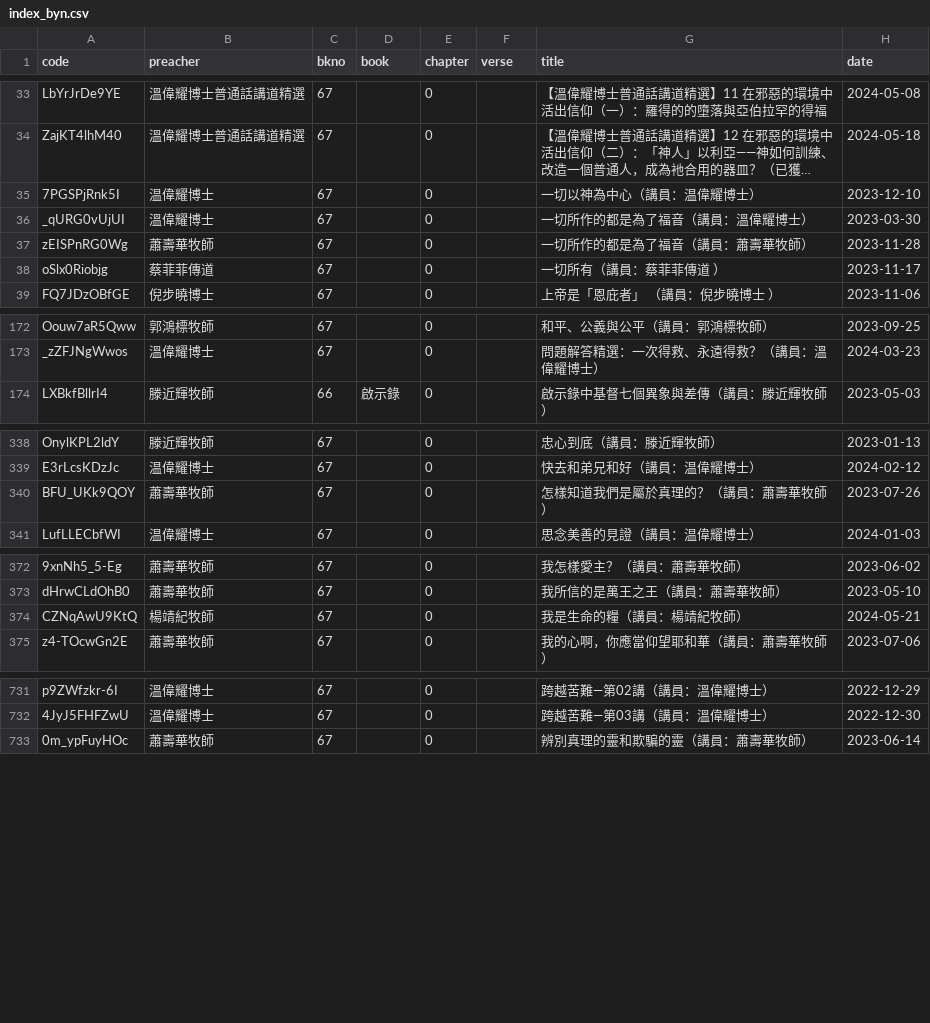
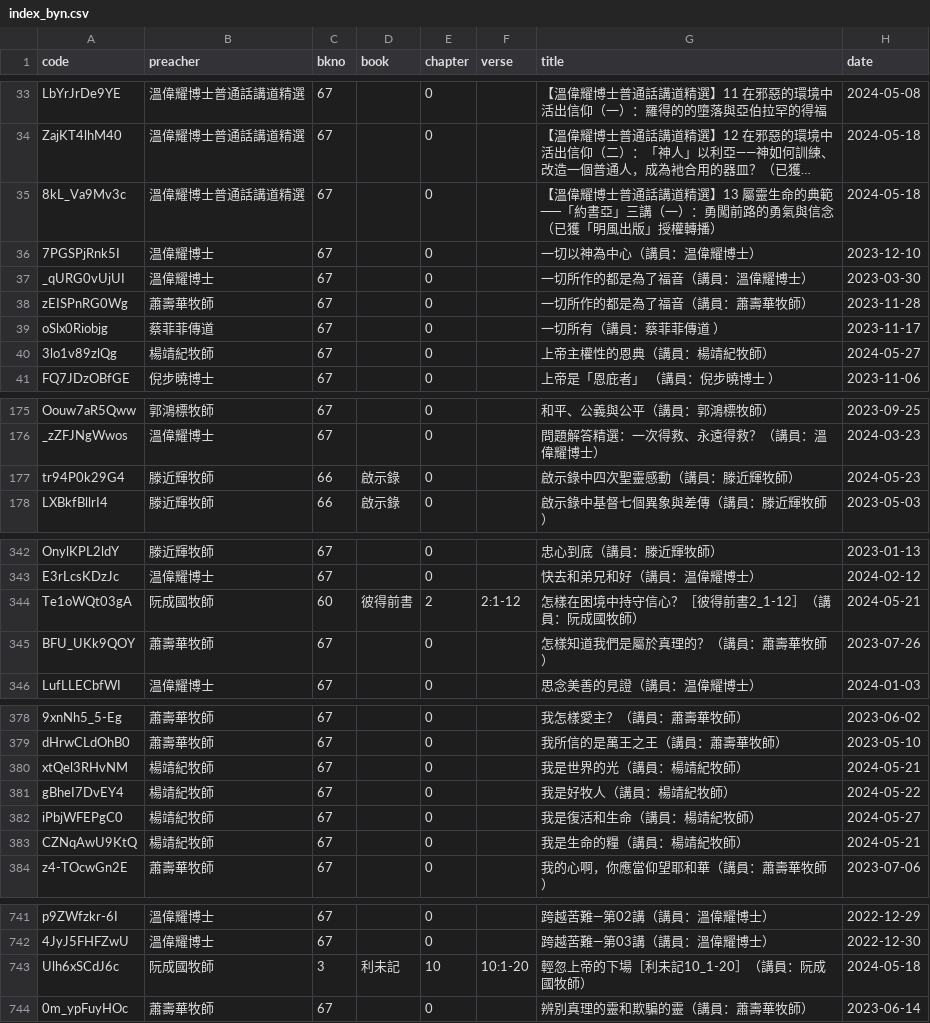
Before and after one commit to michaelchanwahyan/sermon-app, a CSV file: projects/ACSMHK/index_byn.csv, drawn as a sheet; only a part is shown, gaps mark what is left out; long unchanged cells end in …; the diff covers the shown part only; the diff names each change by its address in the sheet, - before the commit and + after, or states it on an @@ line.

Commit message:
[update] index refreshed

```diff
--- a/projects/ACSMHK/index_byn.csv
+++ b/projects/ACSMHK/index_byn.csv
+row 35: 8kL_Va9Mv3c | 溫偉耀博士普通話講道精選 | 67 |  | 0 |  | 【溫偉耀博士普通話講道精選】13 屬靈生命的典範 ──「約書亞」三講（一）：勇闖前路的勇氣與信念（已獲「明風出版」授權轉播） | 2024-05-18
+row 40: 3lo1v89zlQg | 楊靖紀牧師 | 67 |  | 0 |  | 上帝主權性的恩典（講員：楊靖紀牧師） | 2024-05-27
+row 177: tr94P0k29G4 | 滕近輝牧師 | 66 | 啟示錄 | 0 |  | 啟示錄中四次聖靈感動（講員：滕近輝牧師） | 2024-05-23
+row 344: Te1oWQt03gA | 阮成國牧師 | 60 | 彼得前書 | 2 | 2:1-12 | 怎樣在困境中持守信心？［彼得前書2_1-12］（講員：阮成國牧師） | 2024-05-21
+row 380: xtQel3RHvNM | 楊靖紀牧師 | 67 |  | 0 |  | 我是世界的光（講員：楊靖紀牧師） | 2024-05-21
+row 381: gBheI7DvEY4 | 楊靖紀牧師 | 67 |  | 0 |  | 我是好牧人（講員：楊靖紀牧師） | 2024-05-22
+row 382: iPbjWFEPgC0 | 楊靖紀牧師 | 67 |  | 0 |  | 我是復活和生命（講員：楊靖紀牧師） | 2024-05-27
+row 743: Ulh6xSCdJ6c | 阮成國牧師 | 3 | 利未記 | 10 | 10:1-20 | 輕忽上帝的下場［利未記10_1-20］（講員：阮成國牧師） | 2024-05-18
```
Also changed, not shown: 4 added rows elsewhere in this file, projects/CBI/index_byn.csv, projects/JNG/index_byp.csv, 7 other files.
